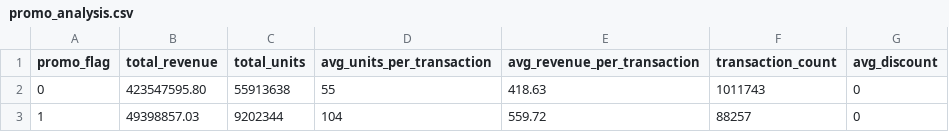
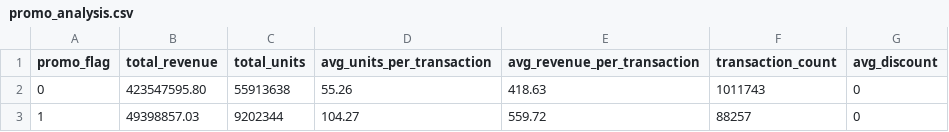
Before and after one commit to nandana05-tech/preprocessing-data-fmcg, a CSV file: output_looker_sheets_ready/promo_analysis.csv, drawn as a sheet.

```diff
--- a/output_looker_sheets_ready/promo_analysis.csv
+++ b/output_looker_sheets_ready/promo_analysis.csv
@@ -1,3 +1,3 @@
 "promo_flag","total_revenue","total_units","avg_units_per_transaction","avg_revenue_per_transaction","transaction_count","avg_discount"
-"0","423547595.80","55913638","55","418.63","1011743","0"
-"1","49398857.03","9202344","104","559.72","88257","0"
+"0","423547595.80","55913638","55.26","418.63","1011743","0"
+"1","49398857.03","9202344","104.27","559.72","88257","0"
```
Also changed, not shown: output_looker_sheets_ready/agg_weekly_trend.csv, output_looker_sheets_ready/correlation_matrix.csv, 29 other files.
